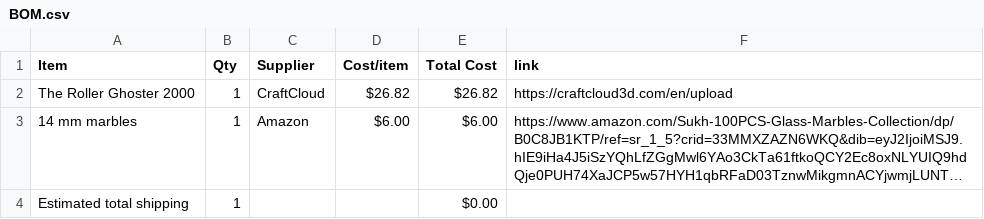
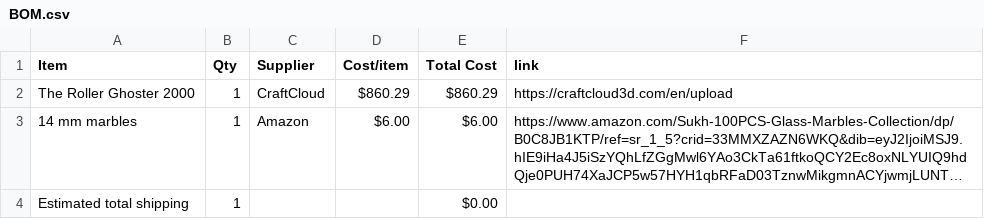
Before and after one commit to TheTank87/HackClub-RollerGhoster, a CSV file: BOM.csv, drawn as a sheet; long unchanged cells end in …; the diff names each change by its address in the sheet, - before the commit and + after, or states it on an @@ line.

Commit message:
Sync Roller Ghoster 2000 from Half Life

```diff
--- a/BOM.csv
+++ b/BOM.csv
-D2 (Cost/item): $26.82
+D2 (Cost/item): $860.29
-E2 (Total Cost): $26.82
+E2 (Total Cost): $860.29
```
